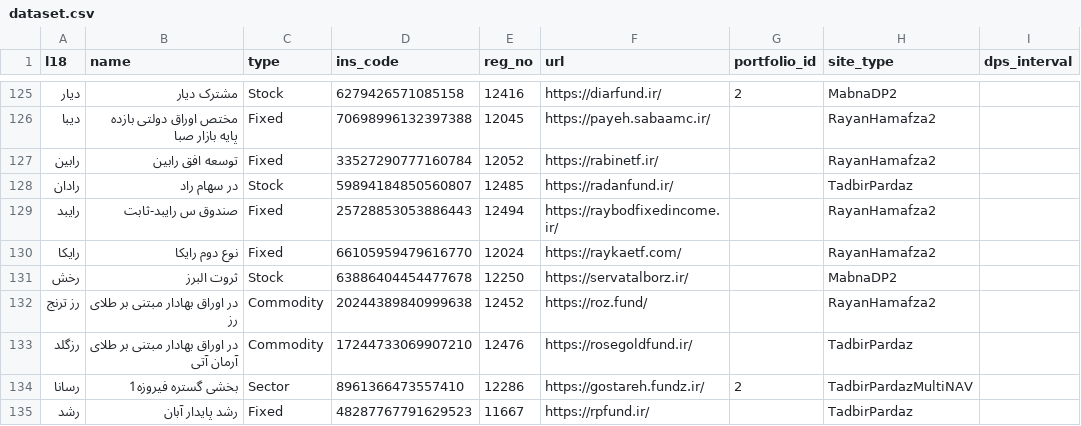
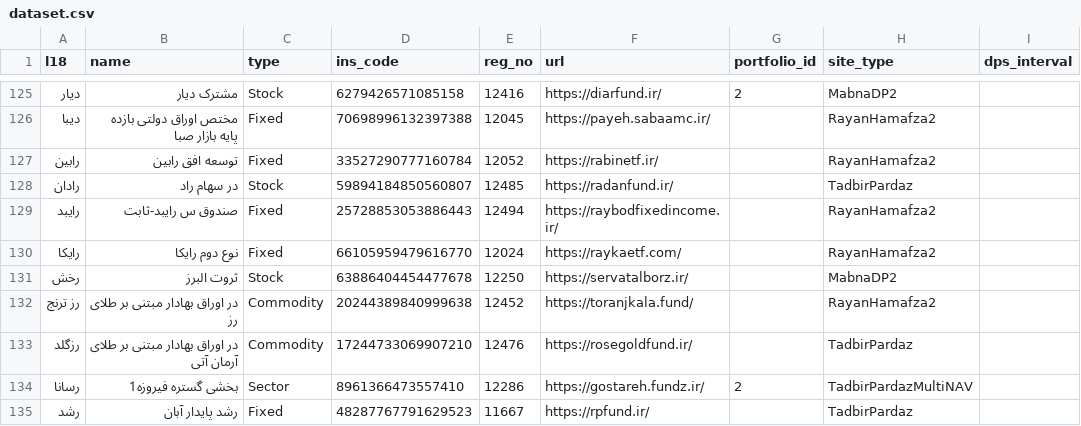
Before and after one commit to 5j9/iranetf, a CSV file: iranetf/dataset.csv, drawn as a sheet; only a part is shown, gaps mark what is left out; the diff names each change by its address in the sheet, - before the commit and + after, or states it on an @@ line.

Commit message:
roz.fund -> toranjkala.fund

```diff
--- a/iranetf/dataset.csv
+++ b/iranetf/dataset.csv
-F132 (url): https://roz.fund/
+F132 (url): https://toranjkala.fund/
```
